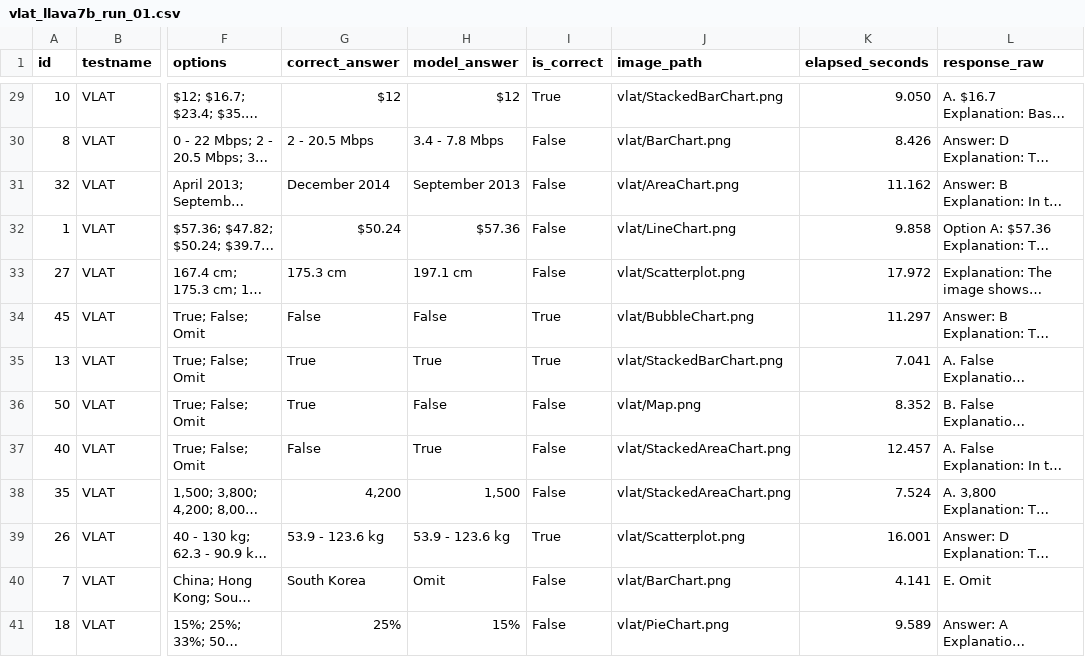
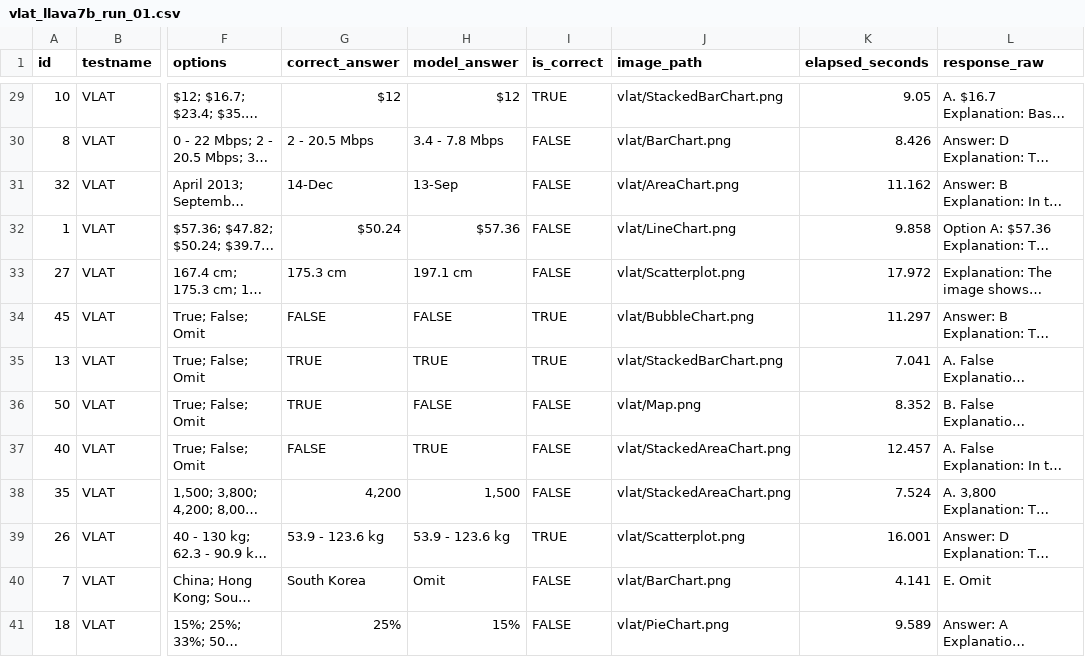
Before and after one commit to melitao/VLM-Eval-Research, a CSV file: Output/VLAT/Llava7b_Eval/Random/vlat_llava7b_run_01.csv, drawn as a sheet; only a part is shown, gaps mark what is left out; long unchanged cells end in …; the diff covers the shown part only; the diff names each change by its address in the sheet, - before the commit and + after, or states it on an @@ line.

```diff
--- a/Output/VLAT/Llava7b_Eval/Random/vlat_llava7b_run_01.csv
+++ b/Output/VLAT/Llava7b_Eval/Random/vlat_llava7b_run_01.csv
-I29 (is_correct): True
+I29 (is_correct): TRUE
-K29 (elapsed_seconds): 9.050
+K29 (elapsed_seconds): 9.05
-I30:I33 (is_correct): False
+I30:I33 (is_correct): FALSE
-G31 (correct_answer): December 2014
+G31 (correct_answer): 14-Dec
-H31 (model_answer): September 2013
+H31 (model_answer): 13-Sep
-G34 (correct_answer): False
+G34 (correct_answer): FALSE
-H34 (model_answer): False
+H34 (model_answer): FALSE
-I34:I35 (is_correct): True
+I34:I35 (is_correct): TRUE
-G35:G36 (correct_answer): True
+G35:G36 (correct_answer): TRUE
-H35 (model_answer): True
+H35 (model_answer): TRUE
-H36 (model_answer): False
+H36 (model_answer): FALSE
-I36:I38 (is_correct): False
+I36:I38 (is_correct): FALSE
-G37 (correct_answer): False
+G37 (correct_answer): FALSE
-H37 (model_answer): True
+H37 (model_answer): TRUE
-I39 (is_correct): True
+I39 (is_correct): TRUE
-I40:I41 (is_correct): False
+I40:I41 (is_correct): FALSE
```
Also changed, not shown: 69 edited cells elsewhere in this file, 1 other file.
